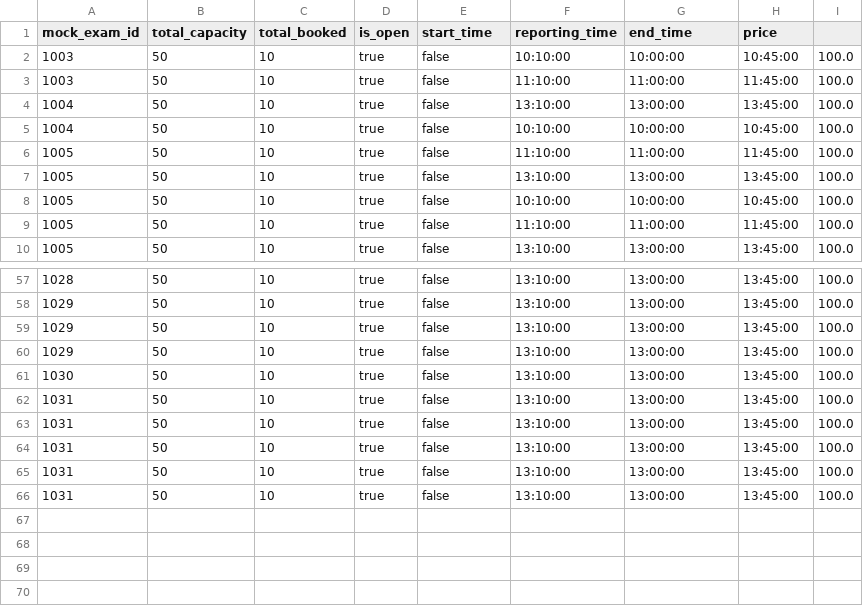
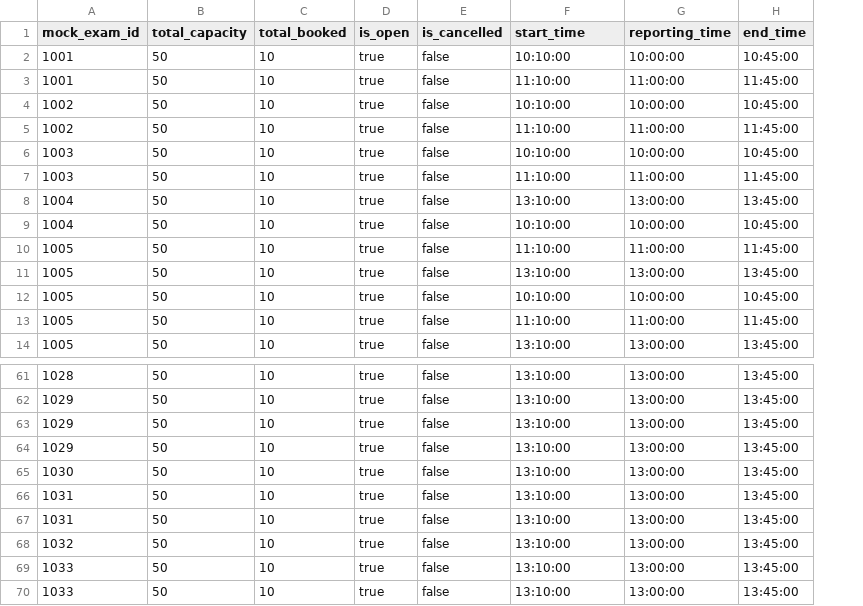
Before and after one commit to gadkari-santosh/neetome-db, a CSV file: csv/mock-exam-booking-slots.csv, drawn as a sheet; only a part is shown, gaps mark what is left out; removed rows and columns are numbered as before the commit, all else as after; the diff names each change by its address in the sheet, - before the commit and + after, or states it on an @@ line.

```diff
--- a/csv/mock-exam-booking-slots.csv
+++ b/csv/mock-exam-booking-slots.csv
-column I, rows 2-10: all 100.0; rows 57-66: all 100.0
-E1: start_time
+E1: is_cancelled
-F1: reporting_time
+F1: start_time
-G1: end_time
+G1: reporting_time
-H1: price
+H1: end_time
+row 2: 1001 | 50 | 10 | true | false | 10:10:00 | 10:00:00 | 10:45:00
+row 3: 1001 | 50 | 10 | true | false | 11:10:00 | 11:00:00 | 11:45:00
+row 4: 1002 | 50 | 10 | true | false | 10:10:00 | 10:00:00 | 10:45:00
+row 5: 1002 | 50 | 10 | true | false | 11:10:00 | 11:00:00 | 11:45:00
-A68 (mock_exam_id): 1031
+A68 (mock_exam_id): 1032
-A69:A70 (mock_exam_id): 1031
+A69:A70 (mock_exam_id): 1033
```
Also changed, not shown: csv/mockdata.csv, 5 other files.
